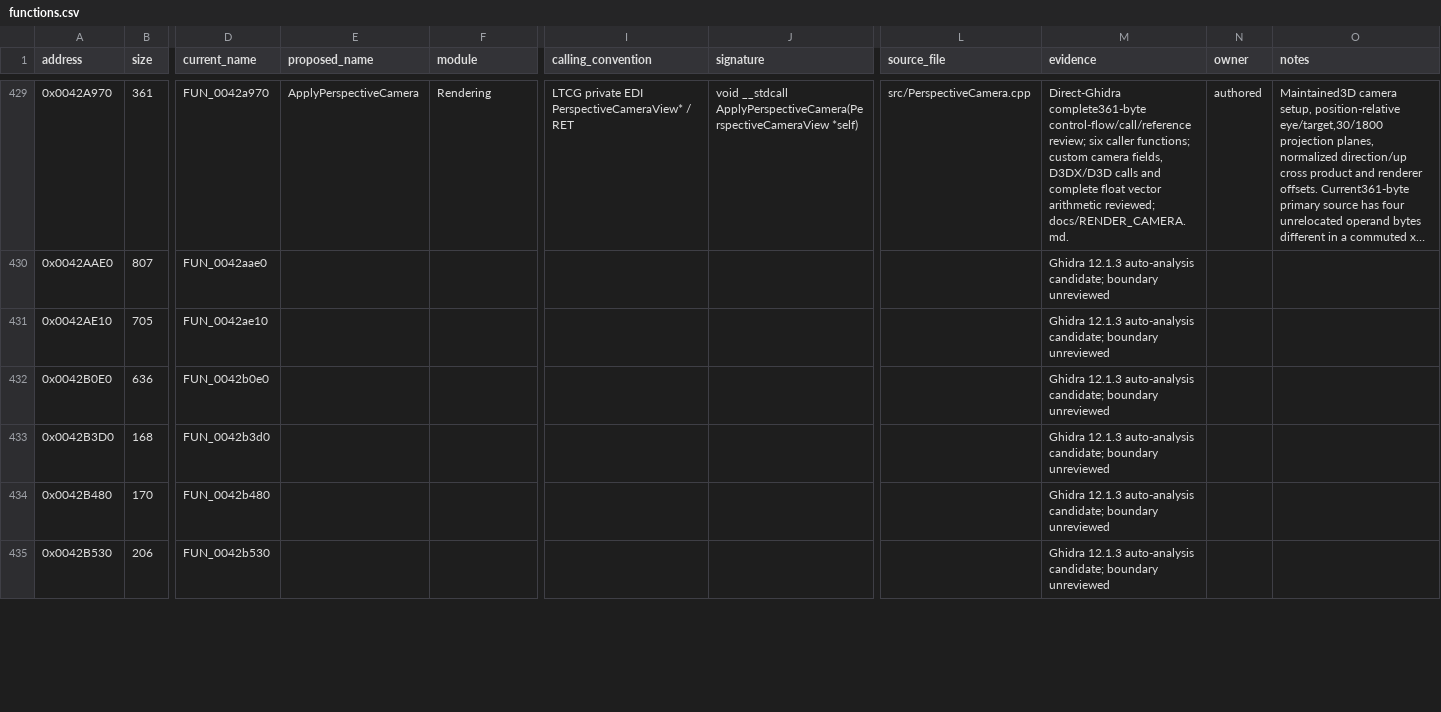
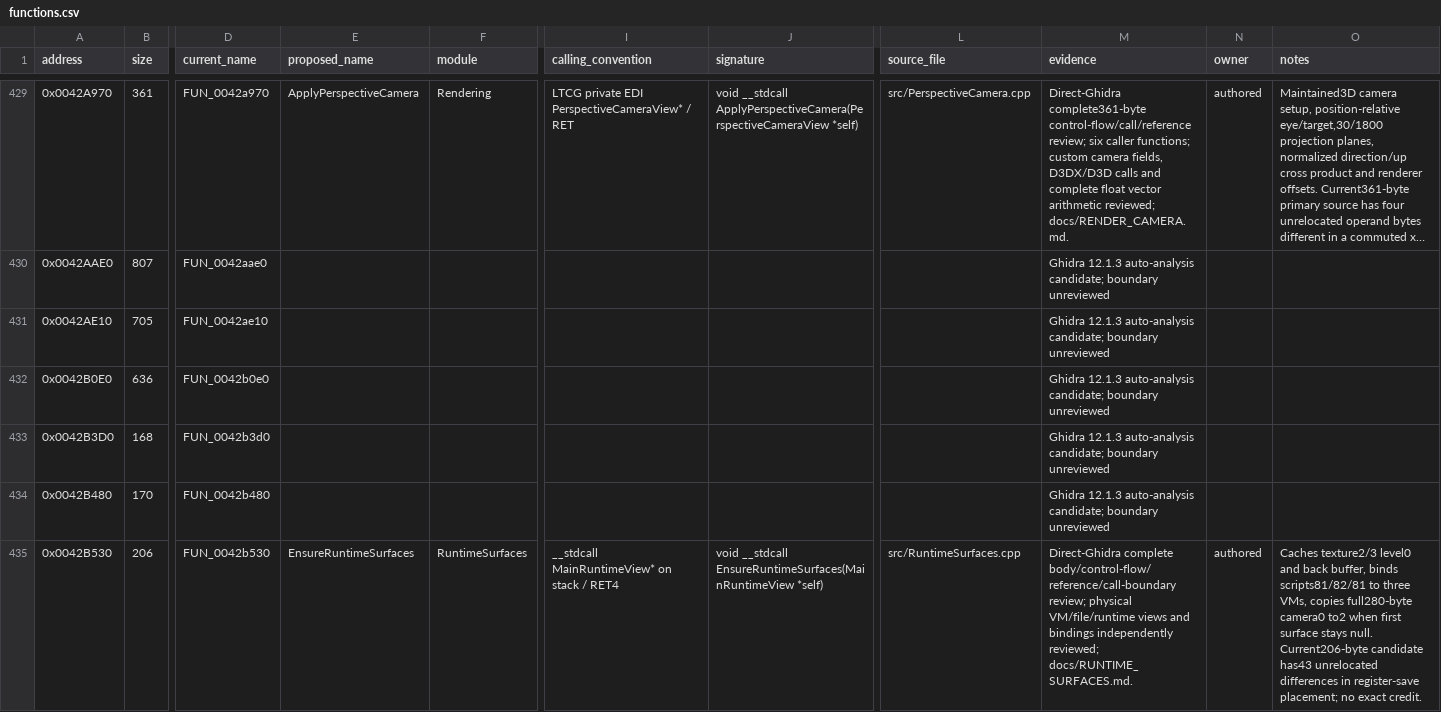
Before and after one commit to N0zoM1z0/th11, a CSV file: config/functions.csv, drawn as a sheet; only a part is shown, gaps mark what is left out; long unchanged cells end in …; the diff covers the shown part only; the diff names each change by its address in the sheet, - before the commit and + after, or states it on an @@ line.

Commit message:
gpt-6.1-sol: match animation VM reset and runtime surface release

```diff
--- a/config/functions.csv
+++ b/config/functions.csv
-E435 (proposed_name): (empty)
+E435 (proposed_name): EnsureRuntimeSurfaces
-F435 (module): (empty)
+F435 (module): RuntimeSurfaces
-I435 (calling_convention): (empty)
+I435 (calling_convention): __stdcall MainRuntimeView* on stack / RET4
-J435 (signature): (empty)
+J435 (signature): void __stdcall EnsureRuntimeSurfaces(MainRuntimeView *self)
-L435 (source_file): (empty)
+L435 (source_file): src/RuntimeSurfaces.cpp
-M435 (evidence): Ghidra 12.1.3 auto-analysis candidate; boundary unreviewed
+M435 (evidence): Direct-Ghidra complete body/control-flow/reference/call-boundary review; physical VM/file/runtime views and bindings independently reviewed; docs/RUNTIME_SURFACES.md.
-N435 (owner): (empty)
+N435 (owner): authored
-O435 (notes): (empty)
+O435 (notes): Caches texture2/3 level0 and back buffer, binds scripts81/82/81 to three VMs, copies full280-byte camera0 to2 when first surface stays null. Current206-byte candidate has43 unrelocated differences in register-save placement; no exact credit.
```
Also changed, not shown: 28 edited cells elsewhere in this file, config/function-boundaries.csv, config/function-origins.csv, 16 other files.
